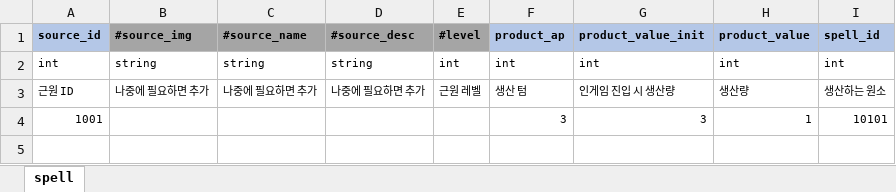
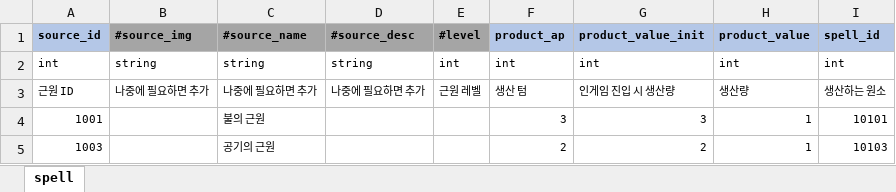
Before and after one commit to YerimYerim/Go.D.Taekwon, an Excel workbook: GameData/Excel/spell_source.xlsx, sheet spell, drawn as a sheet; values as stored, in another font and other column widths than the file's, no borders; the diff names each change by its address in the sheet, - before the commit and + after, or states it on an @@ line.

```diff
--- a/GameData/Excel/spell_source.xlsx (sheet spell)
+++ b/GameData/Excel/spell_source.xlsx (sheet spell)
-C4 (#source_name): (empty)
+C4 (#source_name): 불의 근원
+row 5: 1003 |  | 공기의 근원 |  |  | 2 | 2 | 1 | 10103
```
Also changed, not shown: GameData/Excel/first_reward.xlsx, 2 other files.
